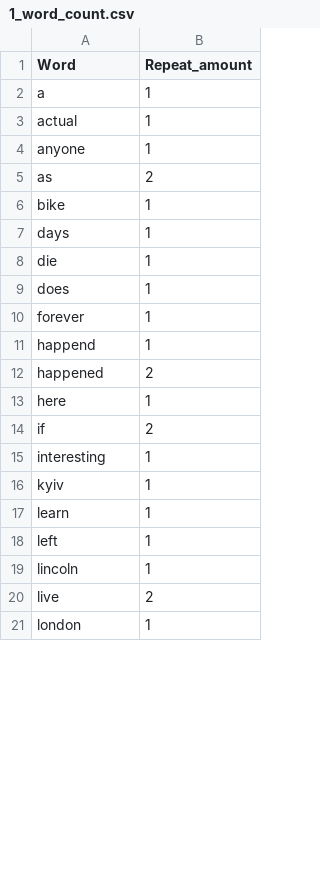
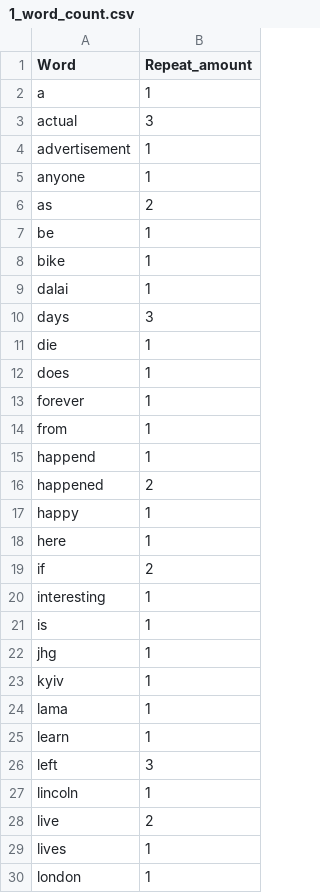
Before and after one commit to SAlfavitska/python-dqa, a CSV file: Task_10/1_word_count.csv, drawn as a sheet; only a part is shown; the diff covers the shown part only.

```diff
--- a/Task_10/1_word_count.csv
+++ b/Task_10/1_word_count.csv
@@ -2,7 +2,10 @@ Word,Repeat_amount
 a,1
-actual,1
+actual,3
+advertisement,1
 anyone,1
 as,2
+be,1
 bike,1
-days,1
+dalai,1
+days,3
 die,1
@@ -10,4 +13,6 @@ does,1
 forever,1
+from,1
 happend,1
 happened,2
+happy,1
 here,1
@@ -15,7 +20,11 @@ if,2
 interesting,1
+is,1
+jhg,1
 kyiv,1
+lama,1
 learn,1
-left,1
+left,3
 lincoln,1
 live,2
+lives,1
 london,1
```
Also changed, not shown: 6 added rows and 6 edited cells elsewhere in this file, Task_10/2_letters_stat.csv, 3 other files.
